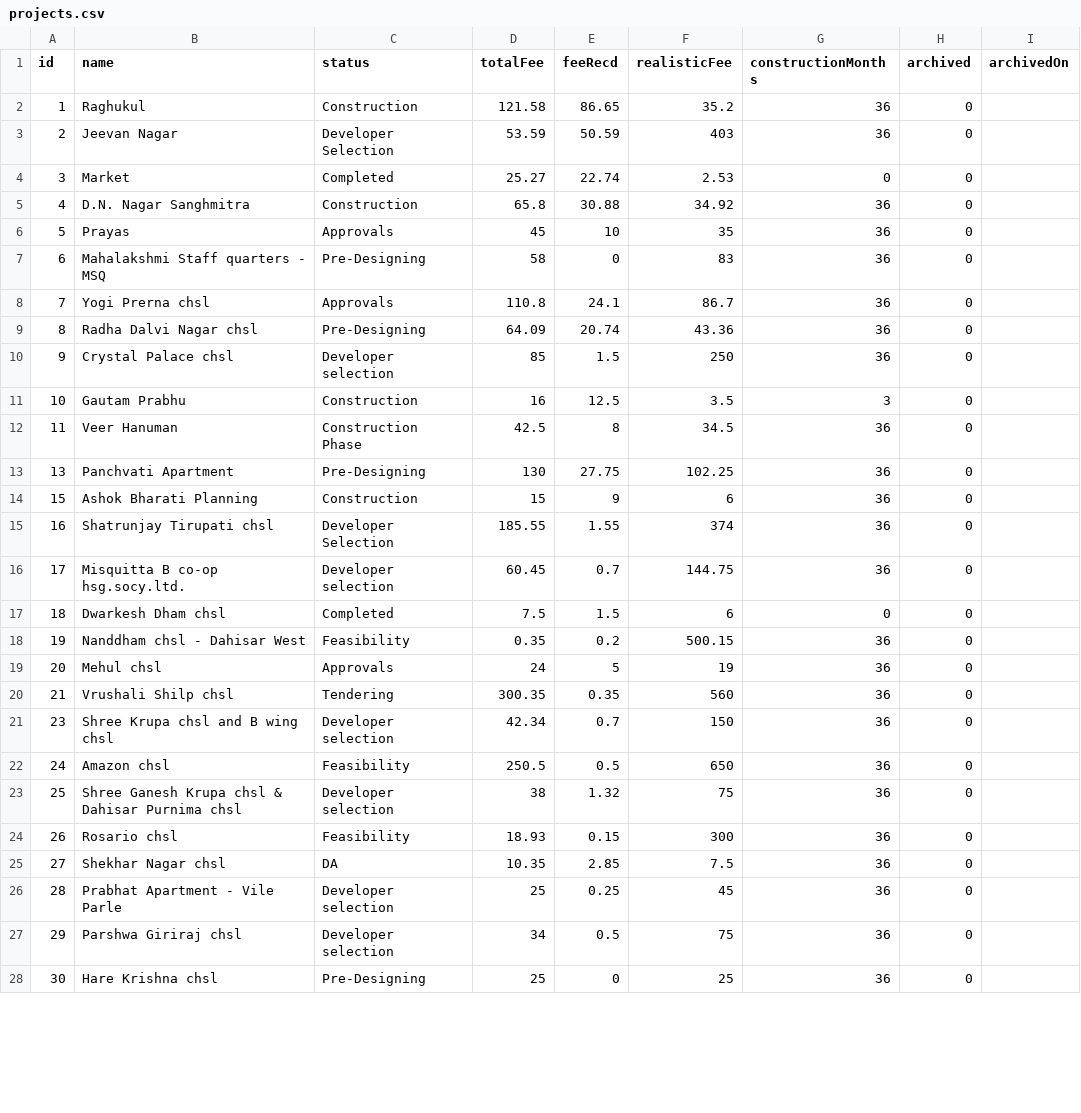
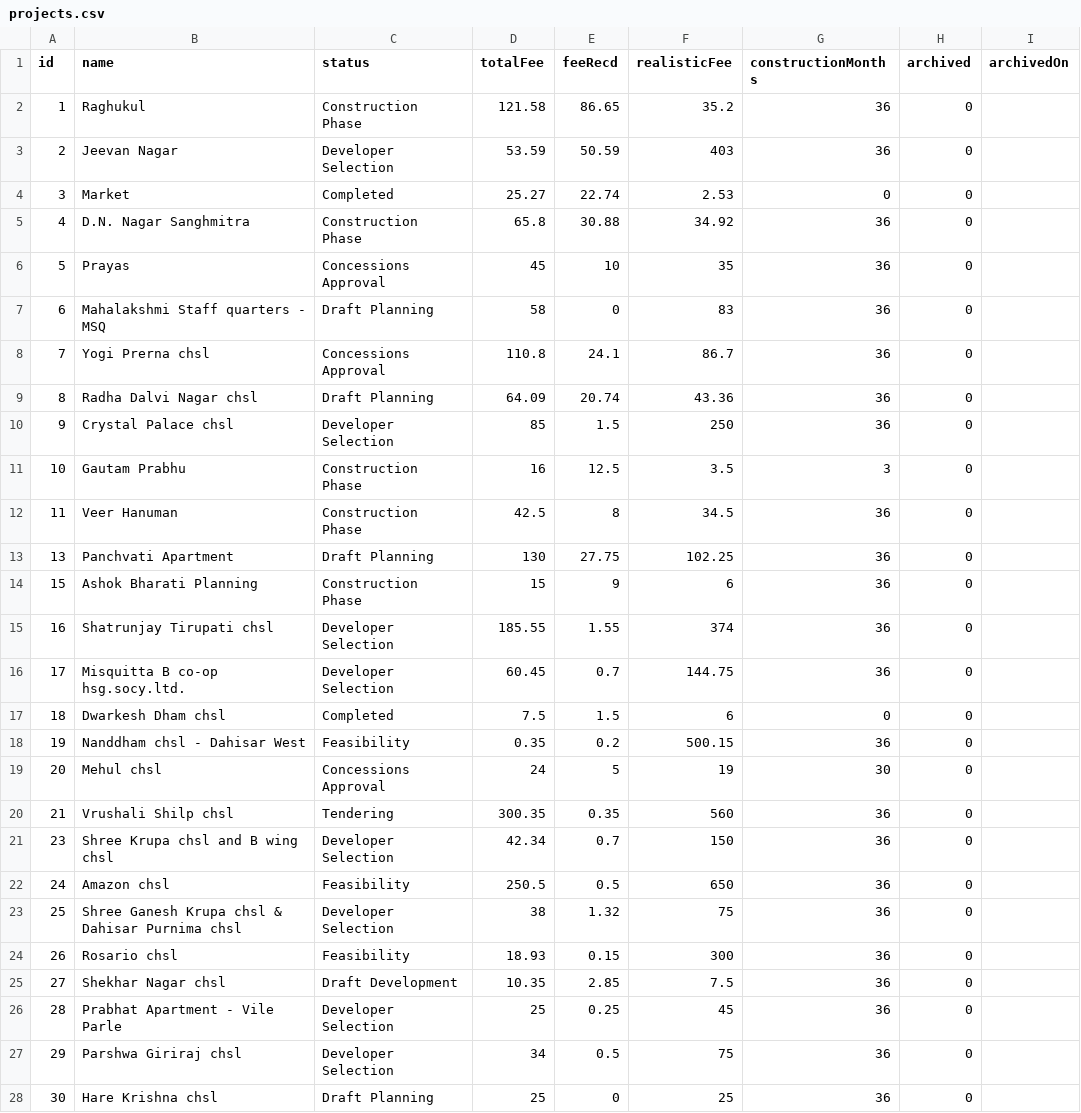
Before and after one commit to architectbharat-png/ABS-Project-Dashboard, a CSV file: projects.csv, drawn as a sheet; only a part is shown; the diff covers the shown part only.

Commit message:
Auto-sync from ABS Project Priority Dashboard

```diff
--- a/projects.csv
+++ b/projects.csv
@@ -1,28 +1,28 @@
 id,name,status,totalFee,feeRecd,realisticFee,constructionMonths,archived,archivedOn
-1,"Raghukul","Construction",121.58,86.65,35.2,36,0,
+1,"Raghukul","Construction Phase",121.58,86.65,35.2,36,0,
 2,"Jeevan Nagar","Developer Selection",53.59,50.59,403,36,0,
 3,"Market","Completed",25.27,22.74,2.53,0,0,
-4,"D.N. Nagar Sanghmitra","Construction",65.8,30.88,34.92,36,0,
-5,"Prayas","Approvals",45,10,35,36,0,
-6,"Mahalakshmi Staff quarters - MSQ","Pre-Designing",58,0,83,36,0,
-7,"Yogi Prerna chsl","Approvals",110.8,24.1,86.7,36,0,
-8,"Radha Dalvi Nagar chsl","Pre-Designing",64.09,20.74,43.36,36,0,
-9,"Crystal Palace chsl","Developer selection",85,1.5,250,36,0,
-10,"Gautam Prabhu","Construction",16,12.5,3.5,3,0,
+4,"D.N. Nagar Sanghmitra","Construction Phase",65.8,30.88,34.92,36,0,
+5,"Prayas","Concessions Approval",45,10,35,36,0,
+6,"Mahalakshmi Staff quarters - MSQ","Draft Planning",58,0,83,36,0,
+7,"Yogi Prerna chsl","Concessions Approval",110.8,24.1,86.7,36,0,
+8,"Radha Dalvi Nagar chsl","Draft Planning",64.09,20.74,43.36,36,0,
+9,"Crystal Palace chsl","Developer Selection",85,1.5,250,36,0,
+10,"Gautam Prabhu","Construction Phase",16,12.5,3.5,3,0,
 11,"Veer Hanuman","Construction Phase",42.5,8,34.5,36,0,
-13,"Panchvati Apartment","Pre-Designing",130,27.75,102.25,36,0,
-15,"Ashok Bharati Planning","Construction",15,9,6,36,0,
+13,"Panchvati Apartment","Draft Planning",130,27.75,102.25,36,0,
+15,"Ashok Bharati Planning","Construction Phase",15,9,6,36,0,
 16,"Shatrunjay Tirupati chsl","Developer Selection",185.55,1.55,374,36,0,
-17,"Misquitta B co-op hsg.socy.ltd.","Developer selection",60.45,0.7,144.75,36,0,
+17,"Misquitta B co-op hsg.socy.ltd.","Developer Selection",60.45,0.7,144.75,36,0,
 18,"Dwarkesh Dham chsl","Completed",7.5,1.5,6,0,0,
 19,"Nanddham chsl - Dahisar West","Feasibility",0.35,0.2,500.15,36,0,
-20,"Mehul chsl","Approvals",24,5,19,36,0,
+20,"Mehul chsl","Concessions Approval",24,5,19,30,0,
 21,"Vrushali Shilp chsl","Tendering",300.35,0.35,560,36,0,
-23,"Shree Krupa chsl and B wing chsl","Developer selection",42.34,0.7,150,36,0,
+23,"Shree Krupa chsl and B wing chsl","Developer Selection",42.34,0.7,150,36,0,
 24,"Amazon chsl","Feasibility",250.5,0.5,650,36,0,
-25,"Shree Ganesh Krupa chsl & Dahisar Purnima chsl","Developer selection",38,1.32,75,36,0,
+25,"Shree Ganesh Krupa chsl & Dahisar Purnima chsl","Developer Selection",38,1.32,75,36,0,
 26,"Rosario chsl","Feasibility",18.93,0.15,300,36,0,
-27,"Shekhar Nagar chsl","DA",10.35,2.85,7.5,36,0,
-28,"Prabhat Apartment - Vile Parle","Developer selection",25,0.25,45,36,0,
-29,"Parshwa Giriraj chsl","Developer selection",34,0.5,75,36,0,
-30,"Hare Krishna chsl","Pre-Designing",25,0,25,36,0,
+27,"Shekhar Nagar chsl","Draft Development",10.35,2.85,7.5,36,0,
+28,"Prabhat Apartment - Vile Parle","Developer Selection",25,0.25,45,36,0,
+29,"Parshwa Giriraj chsl","Developer Selection",34,0.5,75,36,0,
+30,"Hare Krishna chsl","Draft Planning",25,0,25,36,0,
```
Also changed, not shown: 3 edited cells elsewhere in this file.
